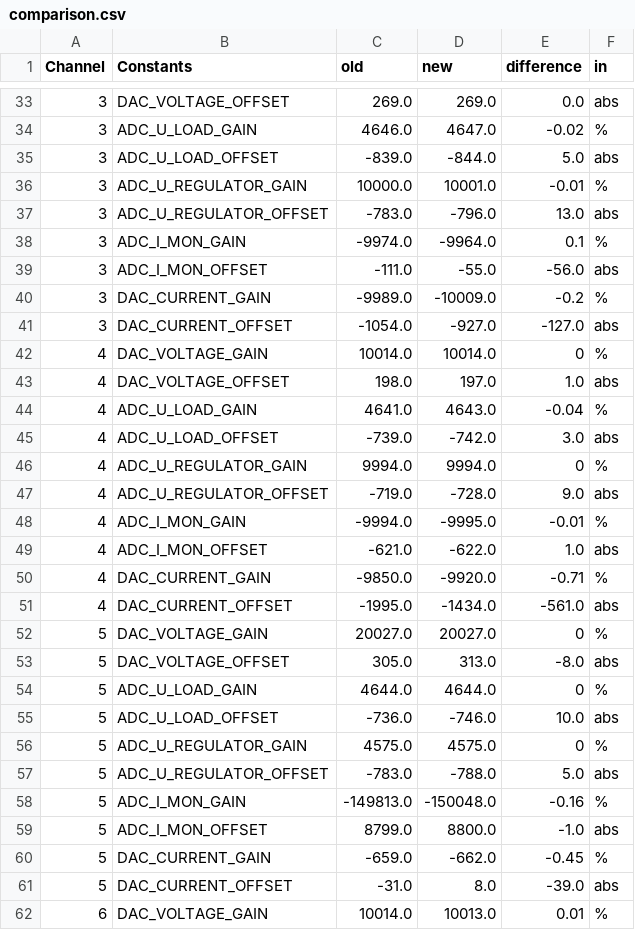
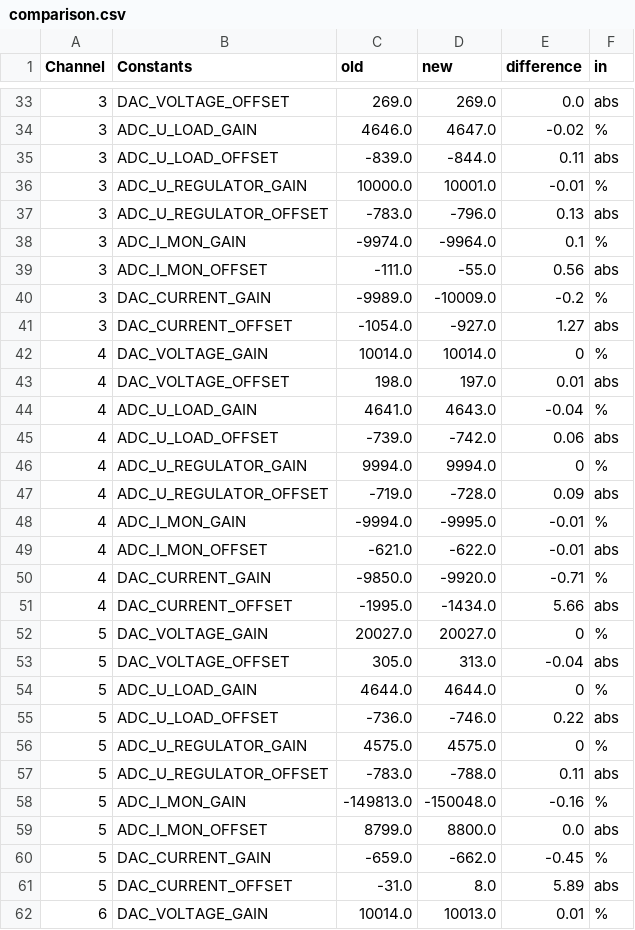
Before and after one commit to theresagoldschmidt/pxd_teststand_software, a CSV file: Calibration_script/comparison.csv, drawn as a sheet; only a part is shown, gaps mark what is left out; the diff covers the shown part only.

```diff
--- a/Calibration_script/comparison.csv
+++ b/Calibration_script/comparison.csv
@@ -34,29 +34,29 @@ Channel,Constants,old,new,difference,in
 3,ADC_U_LOAD_GAIN,4646.0,4647.0,-0.02,%
-3,ADC_U_LOAD_OFFSET,-839.0,-844.0,5.0,abs
+3,ADC_U_LOAD_OFFSET,-839.0,-844.0,0.11,abs
 3,ADC_U_REGULATOR_GAIN,10000.0,10001.0,-0.01,%
-3,ADC_U_REGULATOR_OFFSET,-783.0,-796.0,13.0,abs
+3,ADC_U_REGULATOR_OFFSET,-783.0,-796.0,0.13,abs
 3,ADC_I_MON_GAIN,-9974.0,-9964.0,0.1,%
-3,ADC_I_MON_OFFSET,-111.0,-55.0,-56.0,abs
+3,ADC_I_MON_OFFSET,-111.0,-55.0,0.56,abs
 3,DAC_CURRENT_GAIN,-9989.0,-10009.0,-0.2,%
-3,DAC_CURRENT_OFFSET,-1054.0,-927.0,-127.0,abs
+3,DAC_CURRENT_OFFSET,-1054.0,-927.0,1.27,abs
 4,DAC_VOLTAGE_GAIN,10014.0,10014.0,0,%
-4,DAC_VOLTAGE_OFFSET,198.0,197.0,1.0,abs
+4,DAC_VOLTAGE_OFFSET,198.0,197.0,0.01,abs
 4,ADC_U_LOAD_GAIN,4641.0,4643.0,-0.04,%
-4,ADC_U_LOAD_OFFSET,-739.0,-742.0,3.0,abs
+4,ADC_U_LOAD_OFFSET,-739.0,-742.0,0.06,abs
 4,ADC_U_REGULATOR_GAIN,9994.0,9994.0,0,%
-4,ADC_U_REGULATOR_OFFSET,-719.0,-728.0,9.0,abs
+4,ADC_U_REGULATOR_OFFSET,-719.0,-728.0,0.09,abs
 4,ADC_I_MON_GAIN,-9994.0,-9995.0,-0.01,%
-4,ADC_I_MON_OFFSET,-621.0,-622.0,1.0,abs
+4,ADC_I_MON_OFFSET,-621.0,-622.0,-0.01,abs
 4,DAC_CURRENT_GAIN,-9850.0,-9920.0,-0.71,%
-4,DAC_CURRENT_OFFSET,-1995.0,-1434.0,-561.0,abs
+4,DAC_CURRENT_OFFSET,-1995.0,-1434.0,5.66,abs
 5,DAC_VOLTAGE_GAIN,20027.0,20027.0,0,%
-5,DAC_VOLTAGE_OFFSET,305.0,313.0,-8.0,abs
+5,DAC_VOLTAGE_OFFSET,305.0,313.0,-0.04,abs
 5,ADC_U_LOAD_GAIN,4644.0,4644.0,0,%
-5,ADC_U_LOAD_OFFSET,-736.0,-746.0,10.0,abs
+5,ADC_U_LOAD_OFFSET,-736.0,-746.0,0.22,abs
 5,ADC_U_REGULATOR_GAIN,4575.0,4575.0,0,%
-5,ADC_U_REGULATOR_OFFSET,-783.0,-788.0,5.0,abs
+5,ADC_U_REGULATOR_OFFSET,-783.0,-788.0,0.11,abs
 5,ADC_I_MON_GAIN,-149813.0,-150048.0,-0.16,%
-5,ADC_I_MON_OFFSET,8799.0,8800.0,-1.0,abs
+5,ADC_I_MON_OFFSET,8799.0,8800.0,0.0,abs
 5,DAC_CURRENT_GAIN,-659.0,-662.0,-0.45,%
-5,DAC_CURRENT_OFFSET,-31.0,8.0,-39.0,abs
+5,DAC_CURRENT_OFFSET,-31.0,8.0,5.89,abs
 6,DAC_VOLTAGE_GAIN,10014.0,10013.0,0.01,%
```
Also changed, not shown: 101 edited cells elsewhere in this file, 5 other files.
